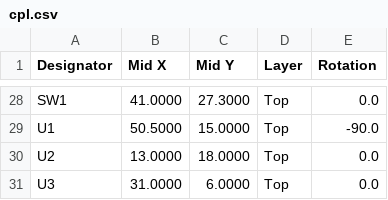
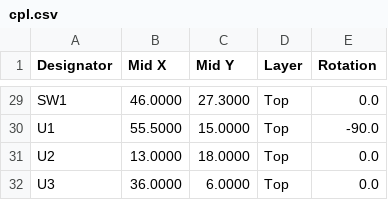
Before and after one commit to dobrinz123/track_app, a CSV file: hardware/kicad/trace-dongle/production/cpl.csv, drawn as a sheet; only a part is shown, gaps mark what is left out; addresses are those after the commit; the diff covers the shown part only; the diff names each change by its address in the sheet, - before the commit and + after, or states it on an @@ line.

```diff
--- a/hardware/kicad/trace-dongle/production/cpl.csv
+++ b/hardware/kicad/trace-dongle/production/cpl.csv
-B29 (Mid X): 41.0000
+B29 (Mid X): 46.0000
-B30 (Mid X): 50.5000
+B30 (Mid X): 55.5000
-B32 (Mid X): 31.0000
+B32 (Mid X): 36.0000
```
Also changed, not shown: 1 added row and 23 edited cells elsewhere in this file, hardware/kicad/trace-dongle/production/bom.csv, 44 other files.
